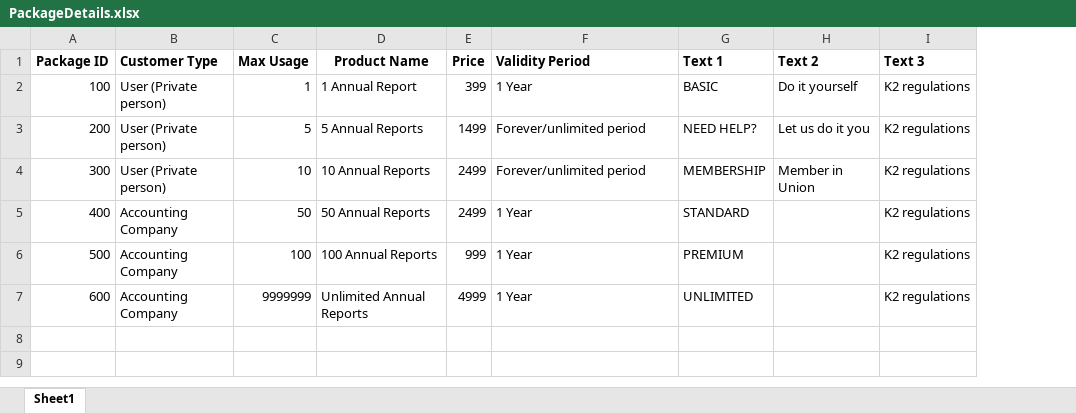
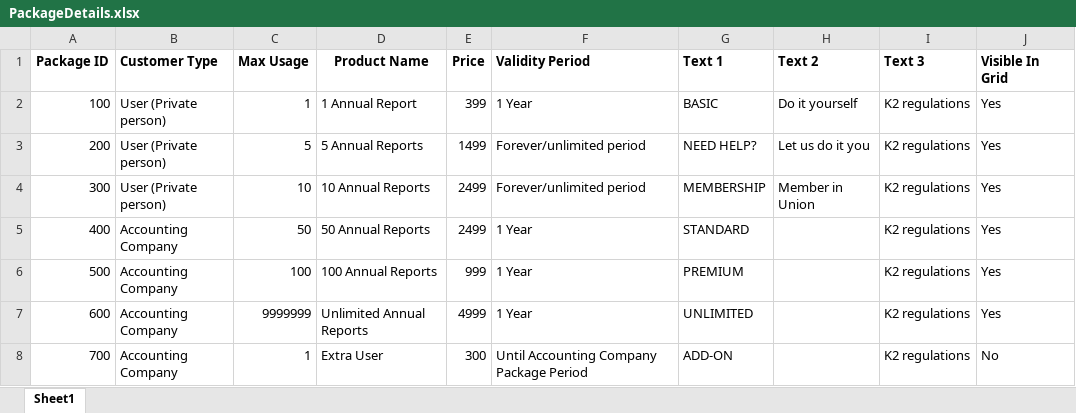
Before and after one commit to JailaniBasha26/E-Reporting-Documentation, an Excel workbook: Documentation/PackageDetails.xlsx, sheet Sheet1, drawn as a sheet; values as stored, in another font and other column widths than the file's, no borders; the diff names each change by its address in the sheet, - before the commit and + after, or states it on an @@ line.

Commit message:
Package excel and SQL Query updated - BASHA

```diff
--- a/Documentation/PackageDetails.xlsx (sheet Sheet1)
+++ b/Documentation/PackageDetails.xlsx (sheet Sheet1)
+column J (Visible In Grid), rows 2-7: all Yes
+row 8: 700 | Accounting Company | 1 | Extra User | 300 | Until Accounting Company Package Period | ADD-ON |  | K2 regulations | No
```
Also changed, not shown: 1 other file.
